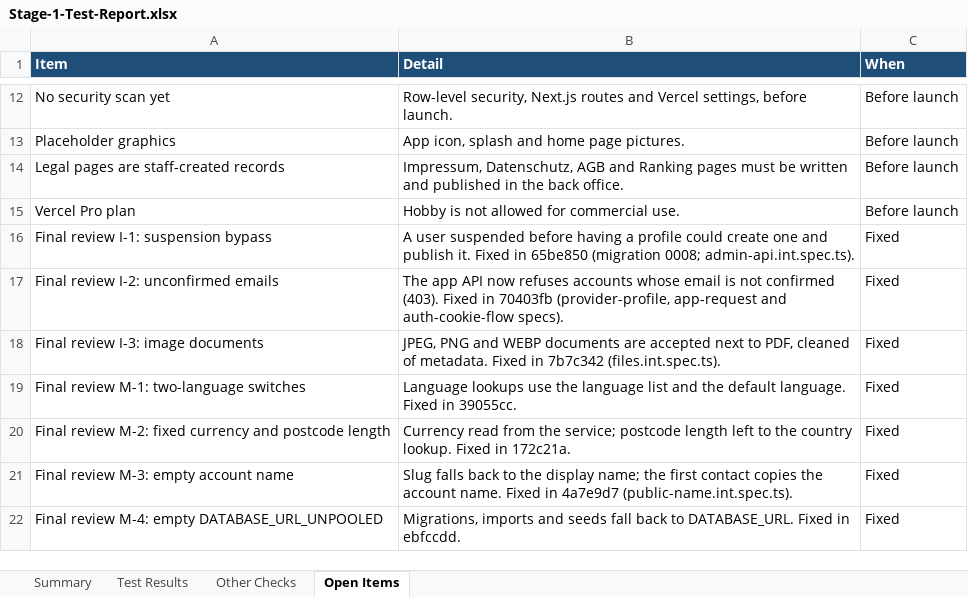
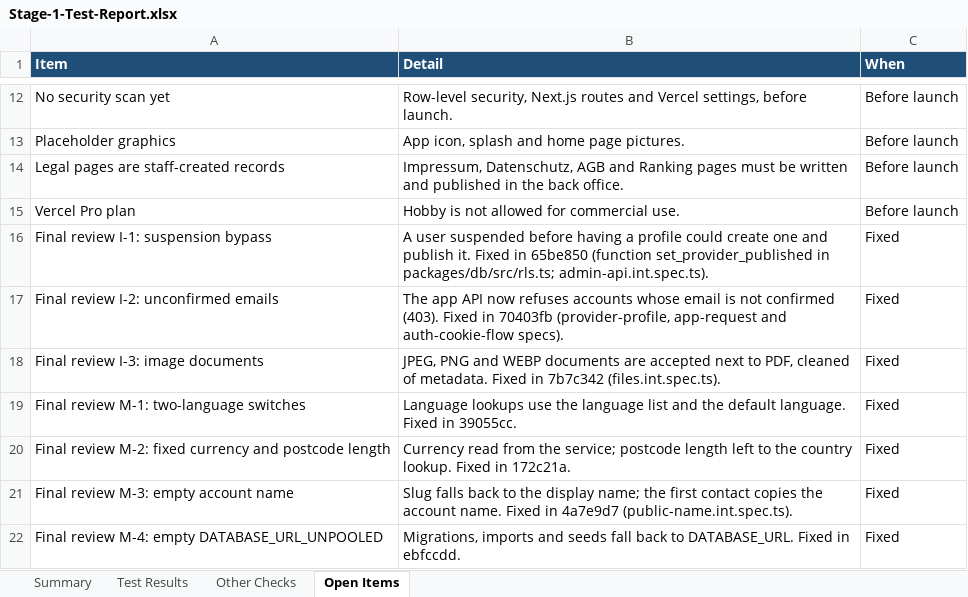
Before and after one commit to Liezljvv74/KANDO, an Excel workbook: Reports/Stage-1-Test-Report.xlsx, sheet Open Items, drawn as a sheet; only a part is shown, gaps mark what is left out; values as stored, in another font and other column widths than the file's, no borders; the diff names each change by its address in the sheet, - before the commit and + after, or states it on an @@ line.

Commit message:
chore(db): drop migration 0008 (rls.ts is applied after every migrate); PowerShell form for ALLOW_PRODUCTION; README note on early suspensions

```diff
--- a/Reports/Stage-1-Test-Report.xlsx (sheet Open Items)
+++ b/Reports/Stage-1-Test-Report.xlsx (sheet Open Items)
-B16 (Detail): …in 65be850 (migration 0008; admin-api.int.spec.ts).
+B16 (Detail): …in 65be850 (function set_provider_published in packages/db/src/rls.ts; admin-api.int.spec.ts).
```
Also changed, not shown: 5 other files.
